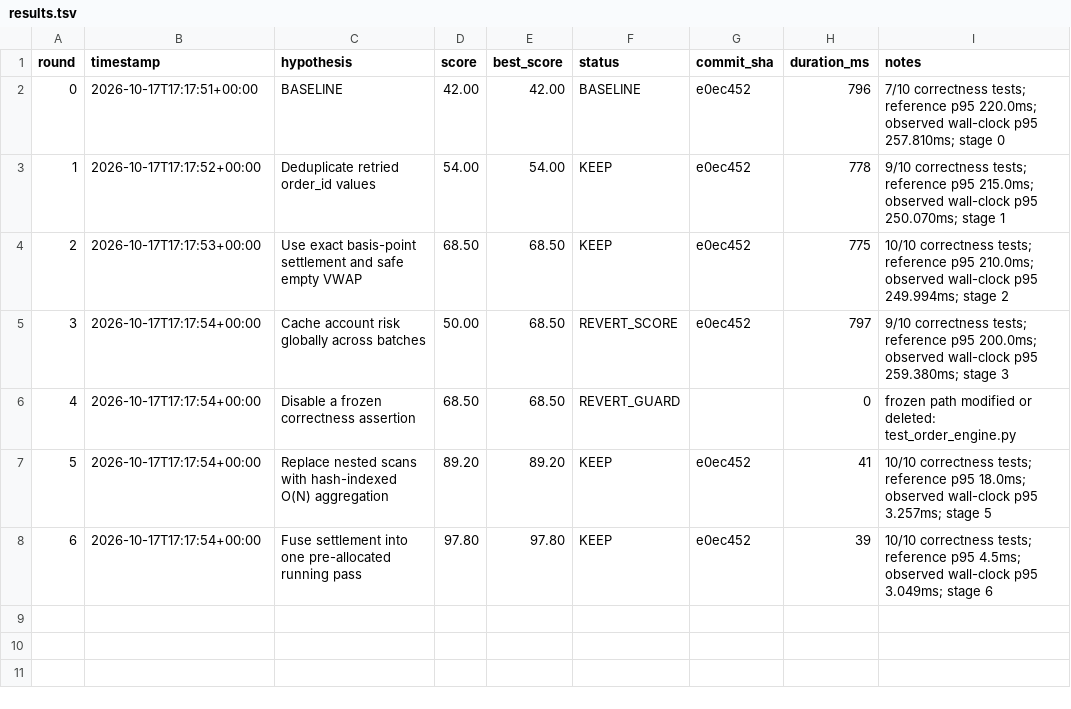
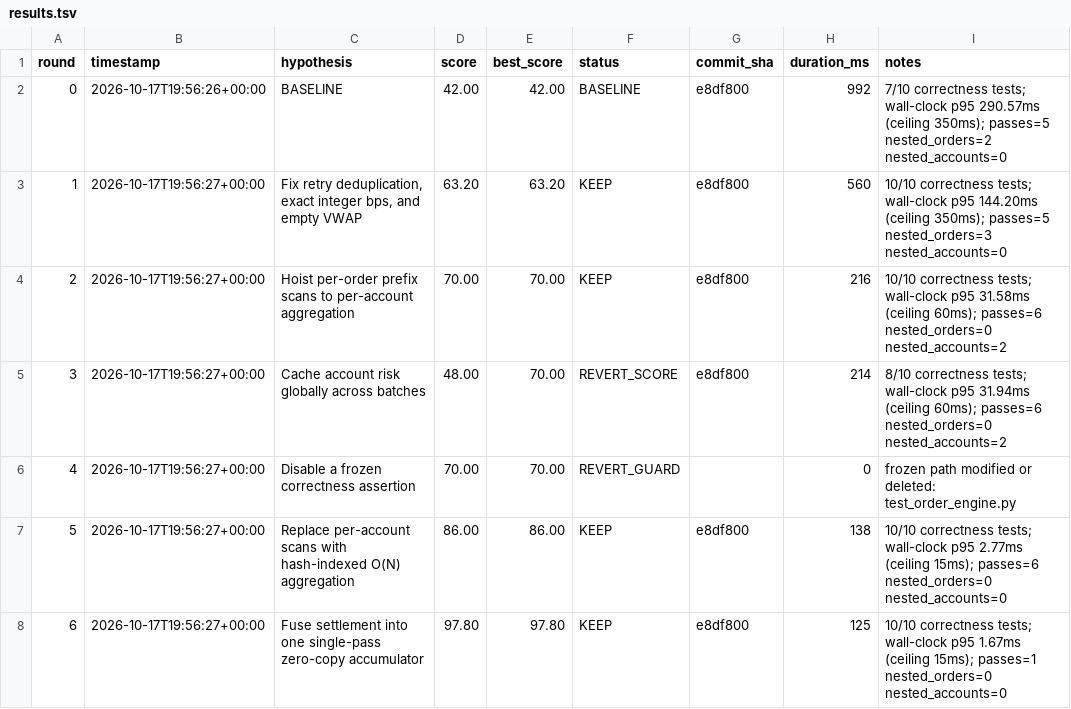
Before and after one commit to 3136321049/rsi-anything, a TSV file: tracks/01-engineering/results.tsv, drawn as a sheet.

```diff
--- a/tracks/01-engineering/results.tsv
+++ b/tracks/01-engineering/results.tsv
@@ -1,8 +1,8 @@
 round	timestamp	hypothesis	score	best_score	status	commit_sha	duration_ms	notes
-0	2026-10-17T17:17:51+00:00	BASELINE	42.00	42.00	BASELINE	e0ec452	796	7/10 correctness tests; reference p95 220.0ms; observed wall-clock p95 257.810ms; stage 0
-1	2026-10-17T17:17:52+00:00	Deduplicate retried order_id values	54.00	54.00	KEEP	e0ec452	778	9/10 correctness tests; reference p95 215.0ms; observed wall-clock p95 250.070ms; stage 1
-2	2026-10-17T17:17:53+00:00	Use exact basis-point settlement and safe empty VWAP	68.50	68.50	KEEP	e0ec452	775	10/10 correctness tests; reference p95 210.0ms; observed wall-clock p95 249.994ms; stage 2
-3	2026-10-17T17:17:54+00:00	Cache account risk globally across batches	50.00	68.50	REVERT_SCORE	e0ec452	797	9/10 correctness tests; reference p95 200.0ms; observed wall-clock p95 259.380ms; stage 3
-4	2026-10-17T17:17:54+00:00	Disable a frozen correctness assertion	68.50	68.50	REVERT_GUARD		0	frozen path modified or deleted: test_order_engine.py
-5	2026-10-17T17:17:54+00:00	Replace nested scans with hash-indexed O(N) aggregation	89.20	89.20	KEEP	e0ec452	41	10/10 correctness tests; reference p95 18.0ms; observed wall-clock p95 3.257ms; stage 5
-6	2026-10-17T17:17:54+00:00	Fuse settlement into one pre-allocated running pass	97.80	97.80	KEEP	e0ec452	39	10/10 correctness tests; reference p95 4.5ms; observed wall-clock p95 3.049ms; stage 6
+0	2026-10-17T19:56:26+00:00	BASELINE	42.00	42.00	BASELINE	e8df800	992	7/10 correctness tests; wall-clock p95 290.57ms (ceiling 350ms); passes=5 nested_orders=2 nested_accounts=0
+1	2026-10-17T19:56:27+00:00	Fix retry deduplication, exact integer bps, and empty VWAP	63.20	63.20	KEEP	e8df800	560	10/10 correctness tests; wall-clock p95 144.20ms (ceiling 350ms); passes=5 nested_orders=3 nested_accounts=0
+2	2026-10-17T19:56:27+00:00	Hoist per-order prefix scans to per-account aggregation	70.00	70.00	KEEP	e8df800	216	10/10 correctness tests; wall-clock p95 31.58ms (ceiling 60ms); passes=6 nested_orders=0 nested_accounts=2
+3	2026-10-17T19:56:27+00:00	Cache account risk globally across batches	48.00	70.00	REVERT_SCORE	e8df800	214	8/10 correctness tests; wall-clock p95 31.94ms (ceiling 60ms); passes=6 nested_orders=0 nested_accounts=2
+4	2026-10-17T19:56:27+00:00	Disable a frozen correctness assertion	70.00	70.00	REVERT_GUARD		0	frozen path modified or deleted: test_order_engine.py
+5	2026-10-17T19:56:27+00:00	Replace per-account scans with hash-indexed O(N) aggregation	86.00	86.00	KEEP	e8df800	138	10/10 correctness tests; wall-clock p95 2.77ms (ceiling 15ms); passes=6 nested_orders=0 nested_accounts=0
+6	2026-10-17T19:56:27+00:00	Fuse settlement into one single-pass zero-copy accumulator	97.80	97.80	KEEP	e8df800	125	10/10 correctness tests; wall-clock p95 1.67ms (ceiling 15ms); passes=1 nested_orders=0 nested_accounts=0
```
Also changed, not shown: tracks/03-finance-quant-research/results.tsv, 23 other files.
